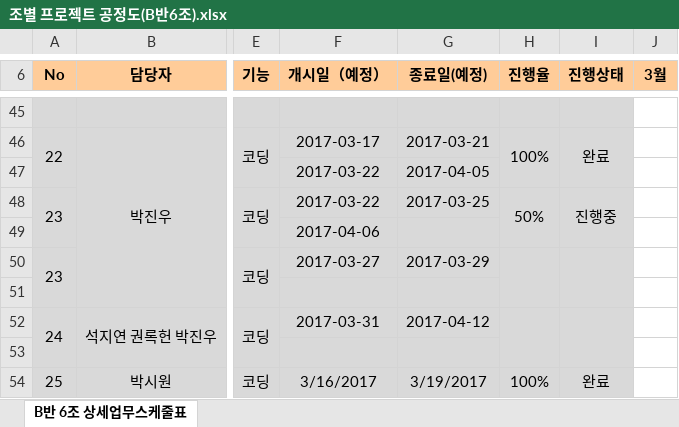
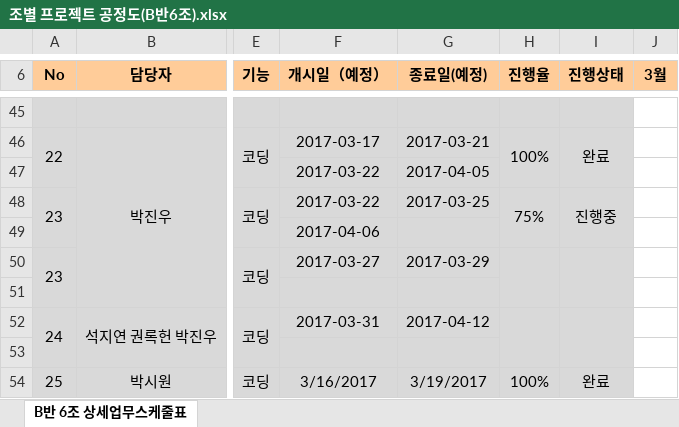
Before and after one commit to jaegojaego/jaegoRepository, an Excel workbook: jaegojaego/공정도/조별 프로젝트 공정도(B반6조).xlsx, sheet B반 6조 상세업무스케줄표, drawn as a sheet; only a part is shown, gaps mark what is left out; values as stored, in another font and other column widths than the file's, no borders; the diff names each change by its address in the sheet, - before the commit and + after, or states it on an @@ line.

Commit message:
공정도 기록

```diff
--- a/jaegojaego/공정도/조별 프로젝트 공정도(B반6조).xlsx (sheet B반 6조 상세업무스케줄표)
+++ b/jaegojaego/공정도/조별 프로젝트 공정도(B반6조).xlsx (sheet B반 6조 상세업무스케줄표)
-H48 (진행율): 50%
+H48 (진행율): 75%
```
